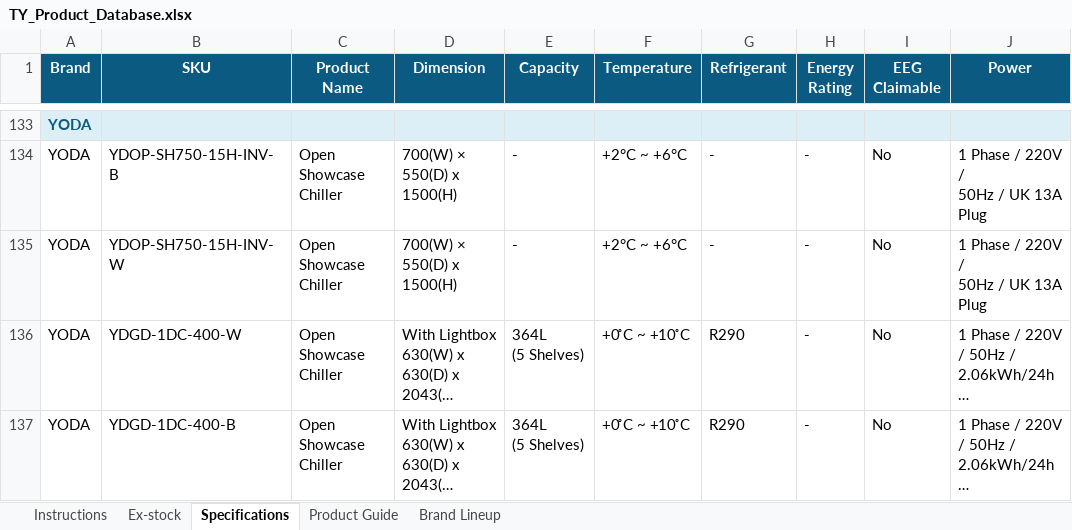
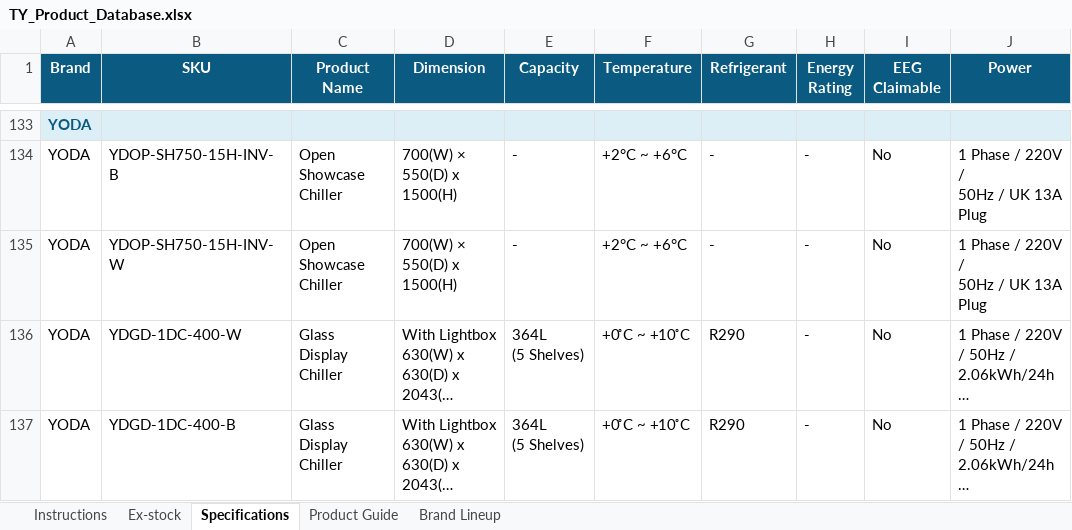
Before and after one commit to brightideas-studio/TyPIS, an Excel workbook: data/TY_Product_Database.xlsx, sheet Specifications, drawn as a sheet; only a part is shown, gaps mark what is left out; long unchanged cells end in …; values as stored, in another font and other column widths than the file's, no borders; table styles not drawn; the diff names each change by its address in the sheet, - before the commit and + after, or states it on an @@ line.

```diff
--- a/data/TY_Product_Database.xlsx (sheet Specifications)
+++ b/data/TY_Product_Database.xlsx (sheet Specifications)
-C136:C137 (Product Name): Open Showcase Chiller
+C136:C137 (Product Name): Glass Display Chiller
```
Also changed, not shown: sheet Brand Lineup.
